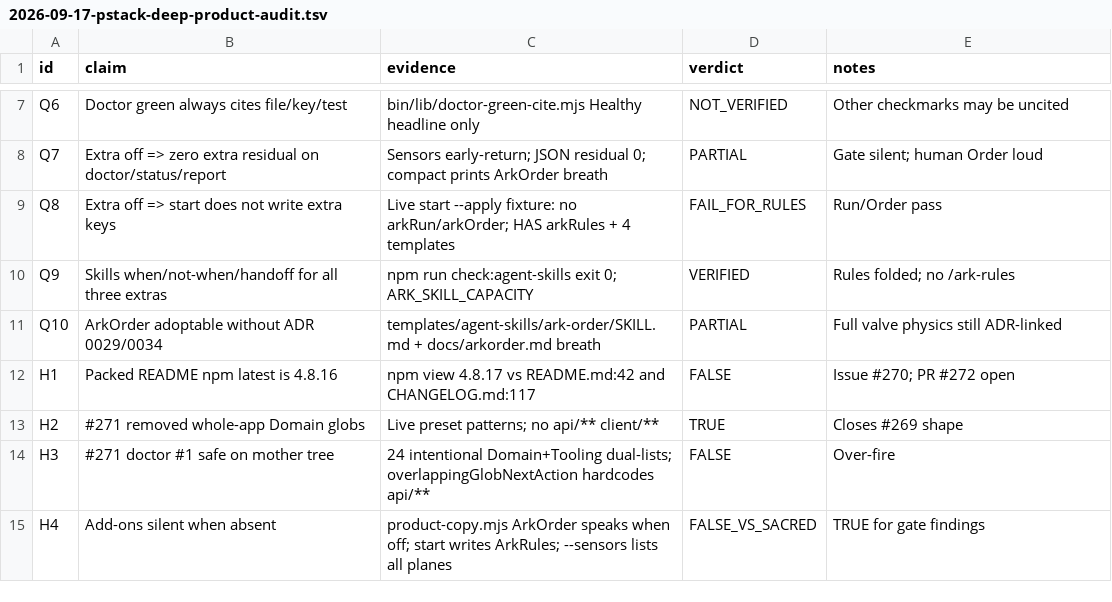
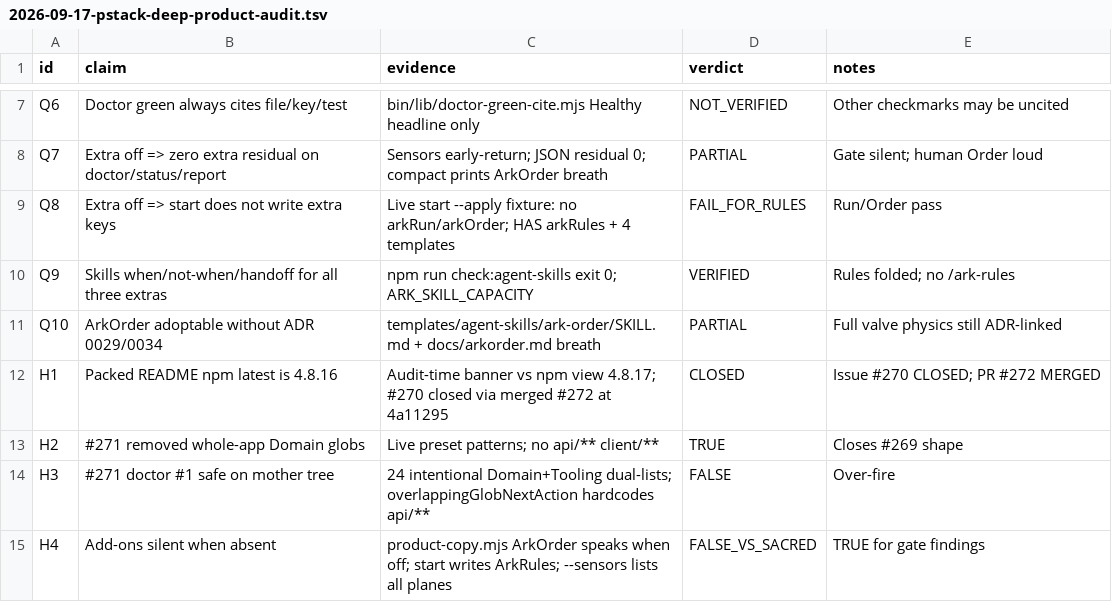
Before and after one commit to pedroknigge/arkgate, a TSV file: docs/audit/2026-09-17-pstack-deep-product-audit.tsv, drawn as a sheet; only a part is shown, gaps mark what is left out.

```diff
--- a/docs/audit/2026-09-17-pstack-deep-product-audit.tsv
+++ b/docs/audit/2026-09-17-pstack-deep-product-audit.tsv
@@ -11,3 +11,3 @@ Q9	Skills when/not-when/handoff for all three extras	npm run check:agent-skills
 Q10	ArkOrder adoptable without ADR 0029/0034	templates/agent-skills/ark-order/SKILL.md + docs/arkorder.md breath	PARTIAL	Full valve physics still ADR-linked
-H1	Packed README npm latest is 4.8.16	npm view 4.8.17 vs README.md:42 and CHANGELOG.md:117	FALSE	Issue #270; PR #272 open
+H1	Packed README npm latest is 4.8.16	Audit-time banner vs npm view 4.8.17; #270 closed via merged #272 at 4a11295	CLOSED	Issue #270 CLOSED; PR #272 MERGED
 H2	#271 removed whole-app Domain globs	Live preset patterns; no api/** client/**	TRUE	Closes #269 shape
```
Also changed, not shown: 1 other file.
